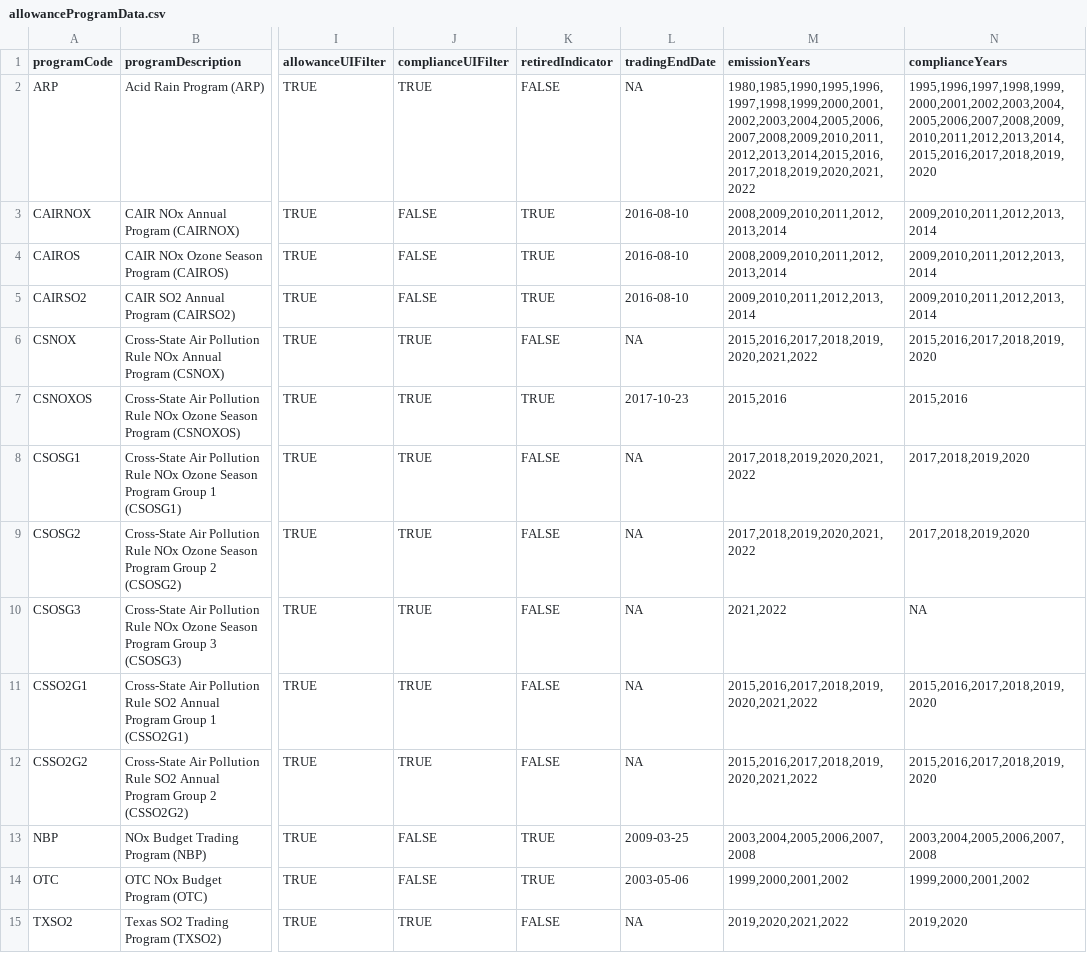
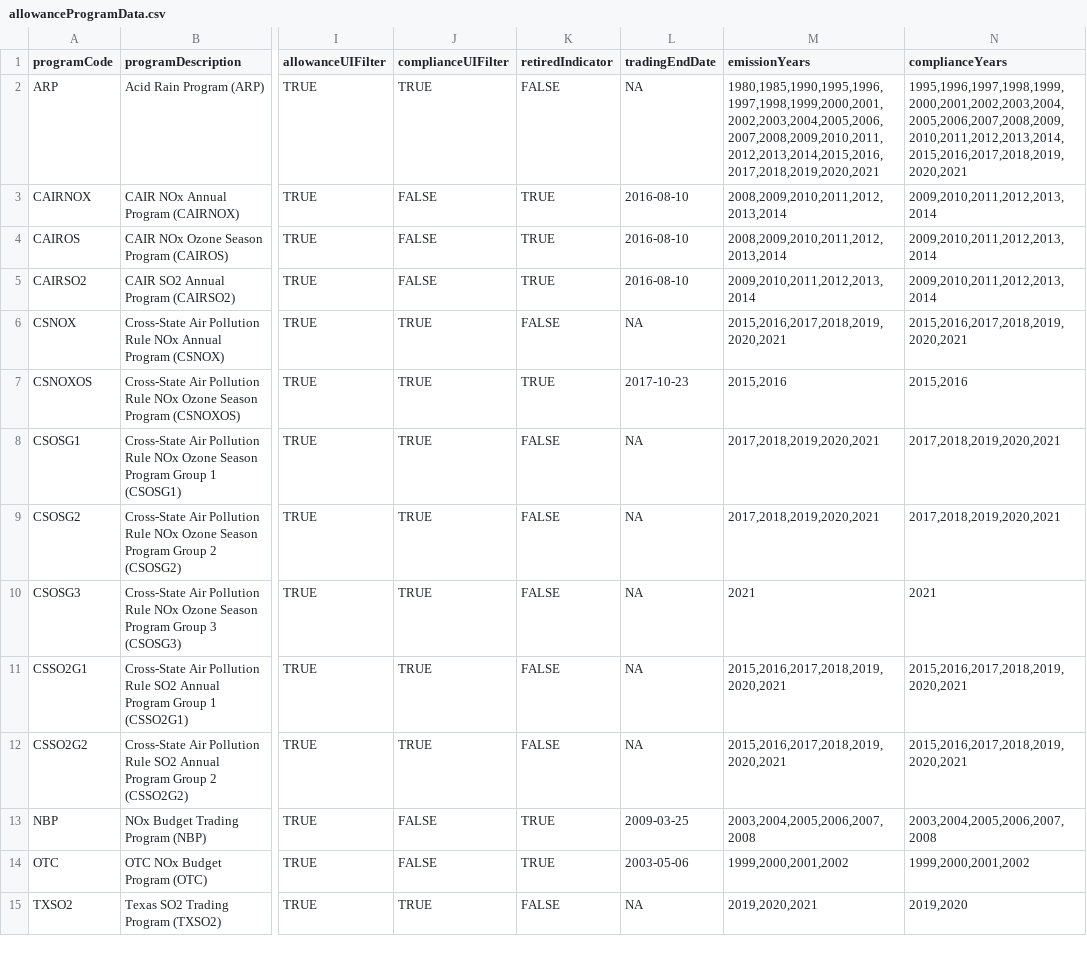
Before and after one commit to USEPA/campd-maps-graphs, a CSV file: data/allowanceProgramData.csv, drawn as a sheet; only a part is shown, gaps mark what is left out; the diff names each change by its address in the sheet, - before the commit and + after, or states it on an @@ line.

```diff
--- a/data/allowanceProgramData.csv
+++ b/data/allowanceProgramData.csv
-M2 (emissionYears): 1980,1985,1990,1995,1996,1997,1998,1999,2000,2001,2002,2003,2004,2005,2006,2007,2008,2009,2010,2011,2012,2013,2014,2015,2016,2017,2018,2019,2020,2021,2022
+M2 (emissionYears): 1980,1985,1990,1995,1996,1997,1998,1999,2000,2001,2002,2003,2004,2005,2006,2007,2008,2009,2010,2011,2012,2013,2014,2015,2016,2017,2018,2019,2020,2021
-N2 (complianceYears): 1995,1996,1997,1998,1999,2000,2001,2002,2003,2004,2005,2006,2007,2008,2009,2010,2011,2012,2013,2014,2015,2016,2017,2018,2019,2020
+N2 (complianceYears): 1995,1996,1997,1998,1999,2000,2001,2002,2003,2004,2005,2006,2007,2008,2009,2010,2011,2012,2013,2014,2015,2016,2017,2018,2019,2020,2021
-M6 (emissionYears): 2015,2016,2017,2018,2019,2020,2021,2022
+M6 (emissionYears): 2015,2016,2017,2018,2019,2020,2021
-N6 (complianceYears): 2015,2016,2017,2018,2019,2020
+N6 (complianceYears): 2015,2016,2017,2018,2019,2020,2021
-M8:M9 (emissionYears): 2017,2018,2019,2020,2021,2022
+M8:M9 (emissionYears): 2017,2018,2019,2020,2021
-N8:N9 (complianceYears): 2017,2018,2019,2020
+N8:N9 (complianceYears): 2017,2018,2019,2020,2021
-M10 (emissionYears): 2021,2022
+M10 (emissionYears): 2021
-N10 (complianceYears): NA
+N10 (complianceYears): 2021
-M11:M12 (emissionYears): 2015,2016,2017,2018,2019,2020,2021,2022
+M11:M12 (emissionYears): 2015,2016,2017,2018,2019,2020,2021
-N11:N12 (complianceYears): 2015,2016,2017,2018,2019,2020
+N11:N12 (complianceYears): 2015,2016,2017,2018,2019,2020,2021
-M15 (emissionYears): 2019,2020,2021,2022
+M15 (emissionYears): 2019,2020,2021
```
Also changed, not shown: data/ARPComplianceData-StateLevel.csv, data/complianceFacilityDataLatestYear.csv, 7 other files.
